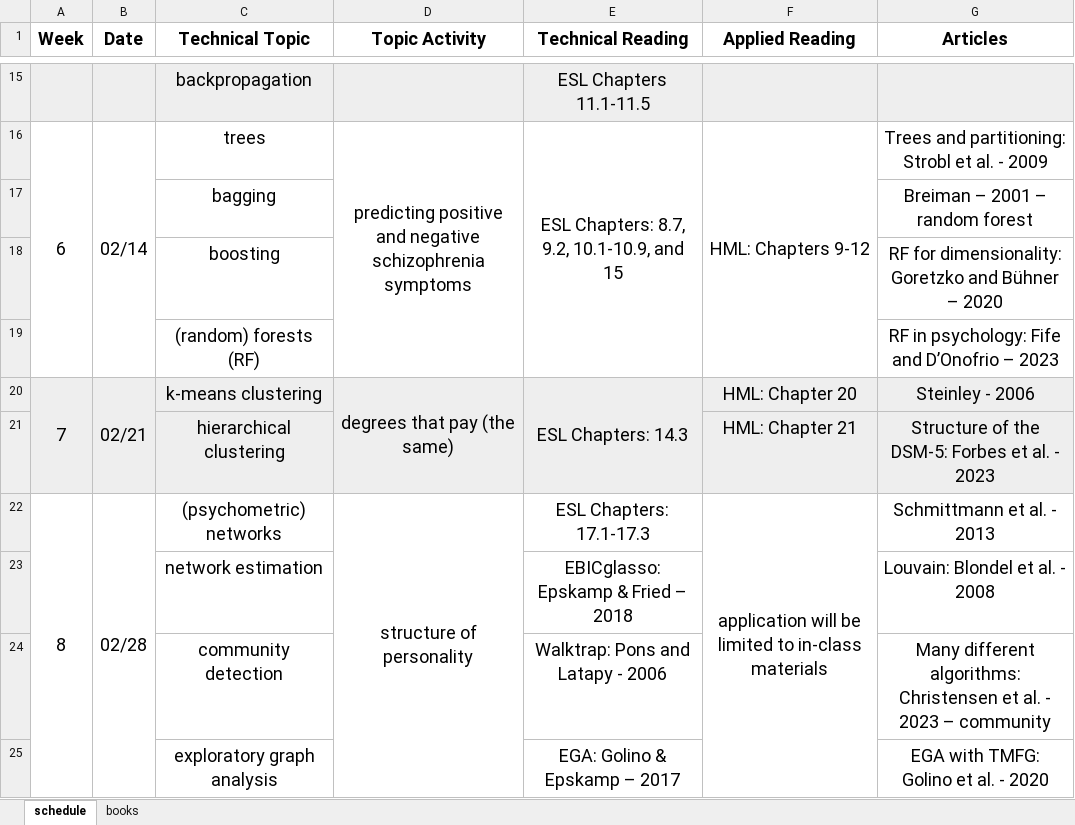
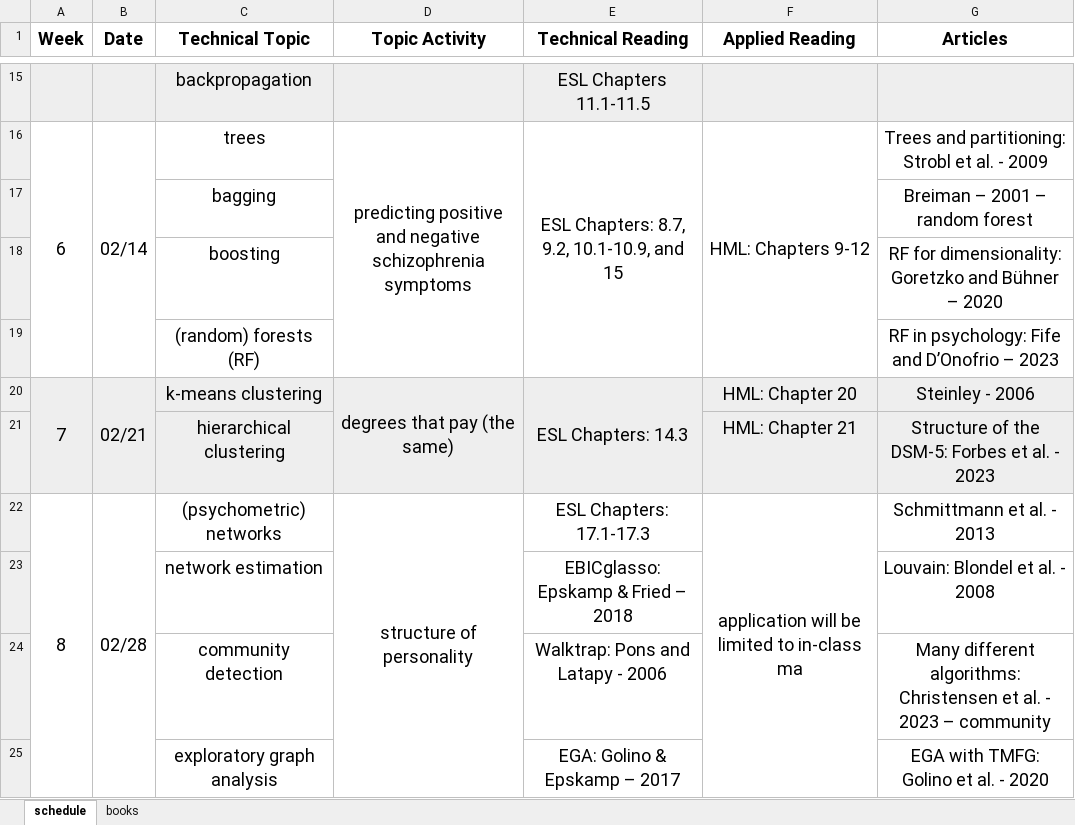
Before and after one commit to AlexChristensen/PSY-GS-8875_Behavioral-Data-Science, an Excel workbook: PSY-GS-8875_Course_Schedule_S2024.xlsx, sheet schedule, drawn as a sheet; only a part is shown, gaps mark what is left out; values as stored, in another font and other column widths than the file's, no borders; the diff covers the shown part only; the diff names each change by its address in the sheet, - before the commit and + after, or states it on an @@ line.

Commit message:
push articles and schedule

```diff
--- a/PSY-GS-8875_Course_Schedule_S2024.xlsx (sheet schedule)
+++ b/PSY-GS-8875_Course_Schedule_S2024.xlsx (sheet schedule)
-F22 (Applied Reading): …to in-class materials
+F22 (Applied Reading): …to in-class ma
```
Also changed, not shown: 6 edited cells and merged cells elsewhere in this sheet, 4 other files.
